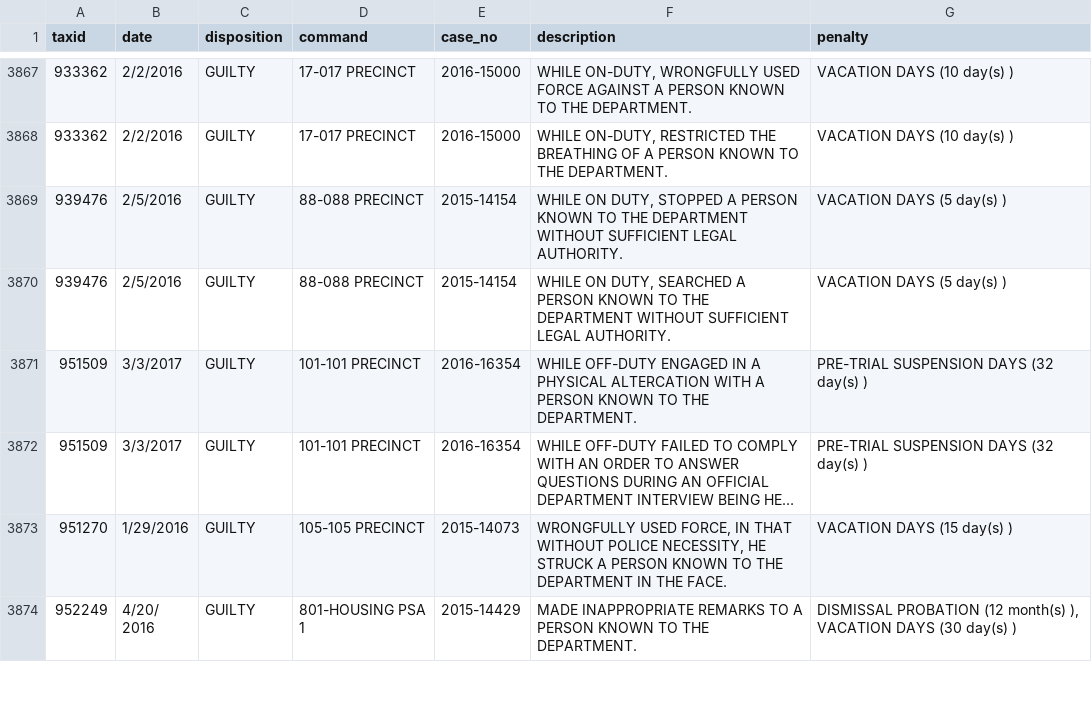
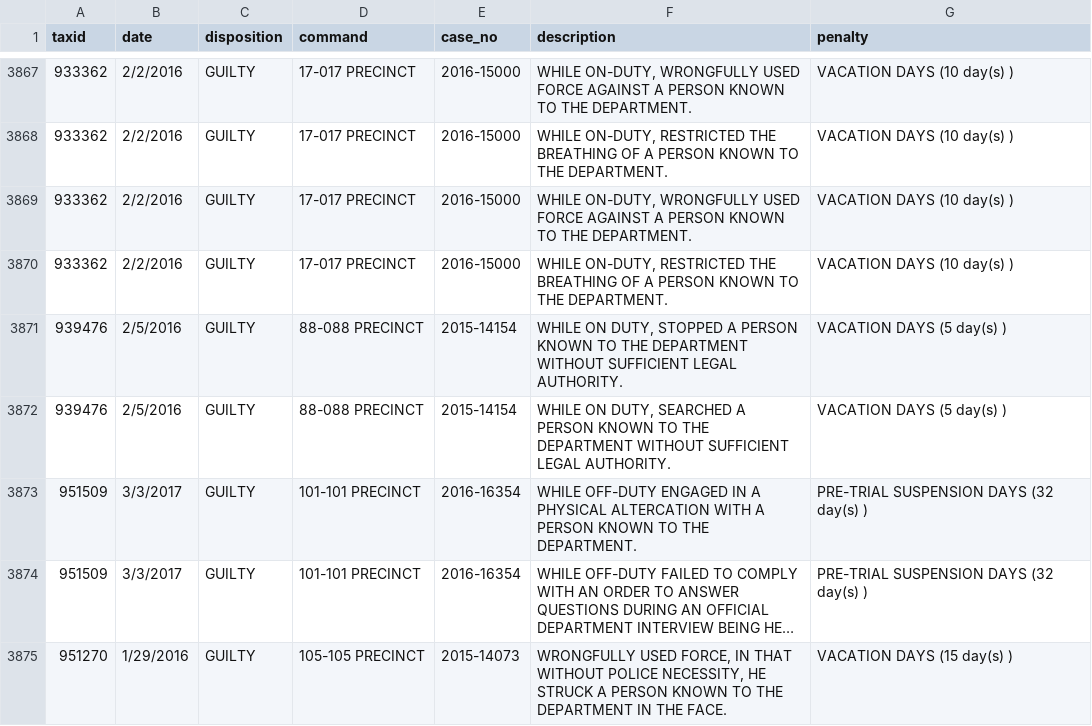
Before and after one commit to ryanwatkins/nypd-officer-profiles, a CSV file: discipline.csv, drawn as a sheet; only a part is shown, gaps mark what is left out; the shorter side is filled out with more unchanged rows; long unchanged cells end in …; the diff names each change by its address in the sheet, - before the commit and + after, or states it on an @@ line.

```diff
--- a/discipline.csv
+++ b/discipline.csv
+row 3869: 933362 | 2/2/2016 | GUILTY | 17-017 PRECINCT | 2016-15000 | WHILE ON-DUTY, WRONGFULLY USED FORCE AGAINST A PERSON KNOWN TO THE DEPARTMENT. | VACATION DAYS (10 day(s) )
+row 3870: 933362 | 2/2/2016 | GUILTY | 17-017 PRECINCT | 2016-15000 | WHILE ON-DUTY, RESTRICTED THE BREATHING OF A PERSON KNOWN TO THE DEPARTMENT. | VACATION DAYS (10 day(s) )
```
Also changed, not shown: documents.csv, 28 other files.
